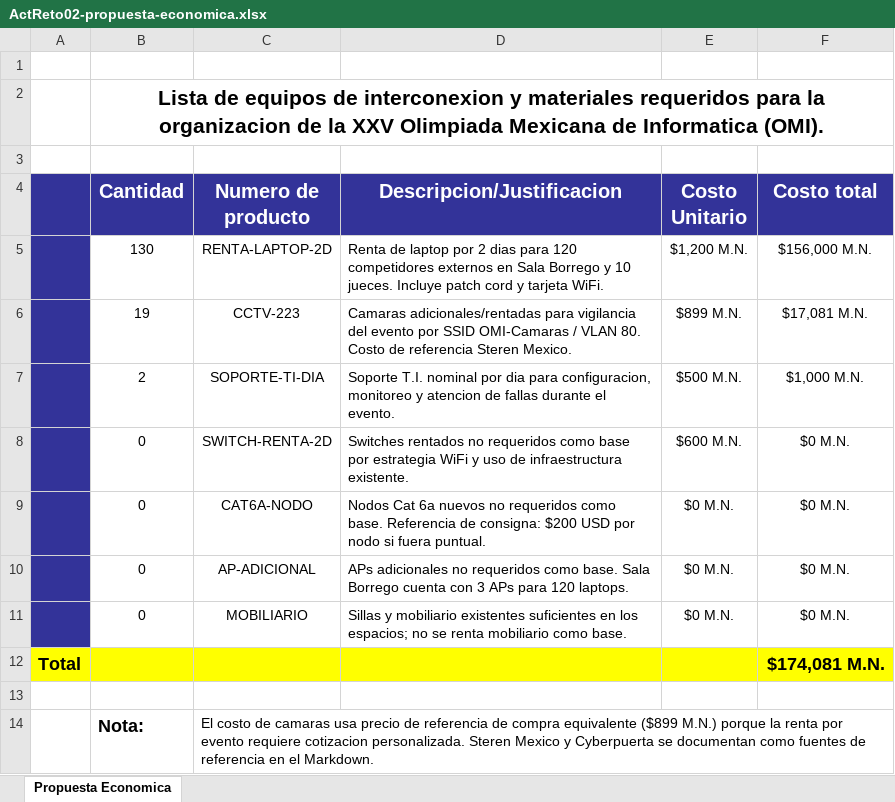
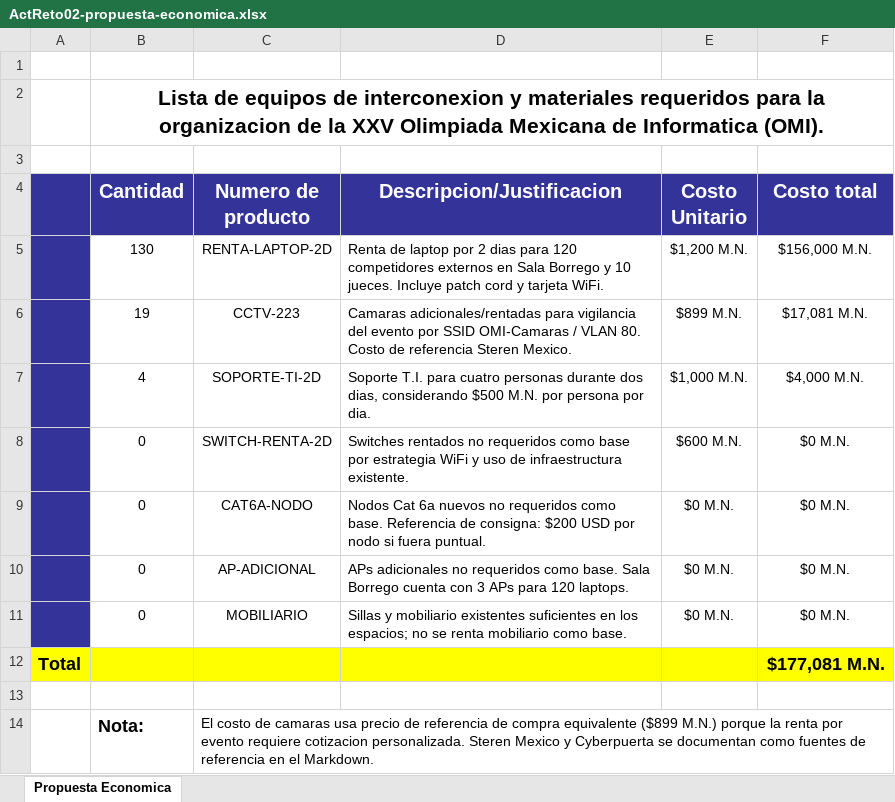
Before and after one commit to Alanzphy/networking_project, an Excel workbook: docs/entregables/ActReto02-propuesta-economica.xlsx, sheet Propuesta Economica, drawn as a sheet; values as stored, in another font and other column widths than the file's, no borders; removed rows and columns are numbered as before the commit, all else as after; the diff names each change by its address in the sheet, - before the commit and + after, or states it on an @@ line.

Commit message:
feat: Update infrastructure proposal with revised support costs and total estimate

```diff
--- a/docs/entregables/ActReto02-propuesta-economica.xlsx (sheet Propuesta Economica)
+++ b/docs/entregables/ActReto02-propuesta-economica.xlsx (sheet Propuesta Economica)
-row 7:  | 2 | SOPORTE-TI-DIA | Soporte T.I. nominal por dia para configuracion, monitoreo y atencion de fallas durante el evento. | $500 M.N. | $1,000 M.N.
+row 7:  | 4 | SOPORTE-TI-2D | Soporte T.I. para cuatro personas durante dos dias, considerando $500 M.N. por persona por dia. | $1,000 M.N. | $4,000 M.N.
-F12 (Costo total): $174,081 M.N.
+F12 (Costo total): $177,081 M.N.
```
Also changed, not shown: 2 other files.
